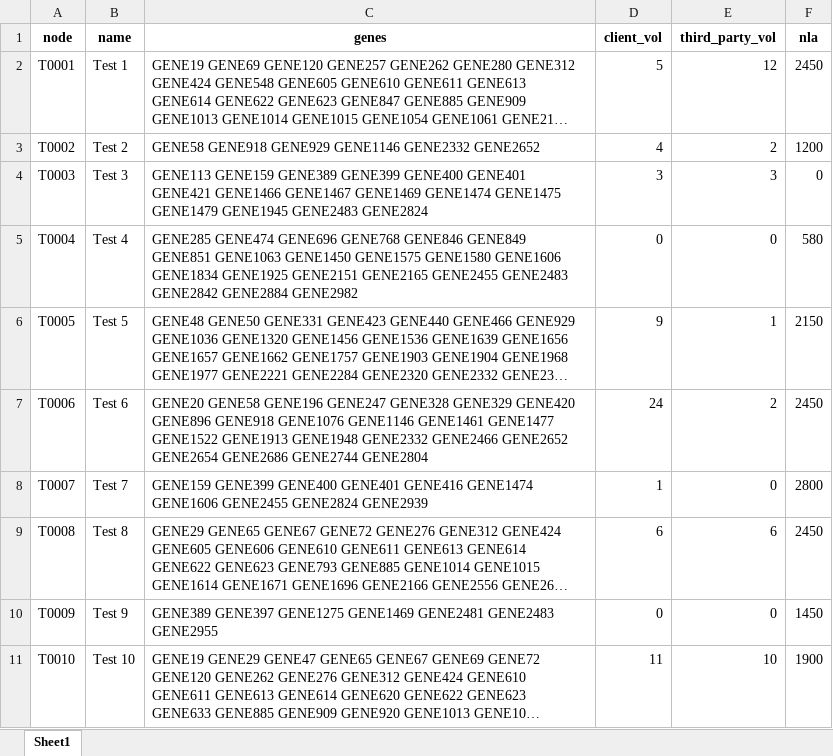
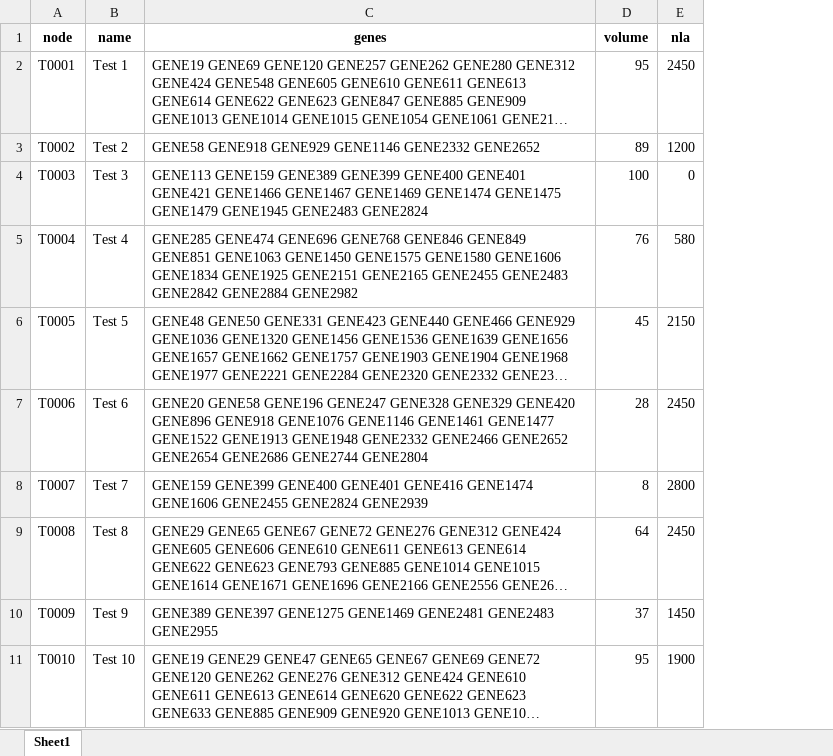
Before and after one commit to wpolowniak/graph-algo-streamlit, an Excel workbook: data/default_data.xlsx, sheet Sheet1, drawn as a sheet; only a part is shown; long unchanged cells end in …; values as stored, in another font and other column widths than the file's, no borders; conditional formats not drawn; removed rows and columns are numbered as before the commit, all else as after; the diff names each change by its address in the sheet, - before the commit and + after, or states it on an @@ line.

Commit message:
Anonymized volume in file and removed volume toggle from dashboard.py

```diff
--- a/data/default_data.xlsx (sheet Sheet1)
+++ b/data/default_data.xlsx (sheet Sheet1)
-column D (client_vol), rows 2-11: 5 | 4 | 3 | 0 | 9 | 24 | 1 | 6 | 0 | 11
-column E (third_party_vol), rows 2-11: 12 | 2 | 3 | 0 | 1 | 2 | 0 | 6 | 0 | 10
+column D (volume), rows 2-11: 95 | 89 | 100 | 76 | 45 | 28 | 8 | 64 | 37 | 95
```
Also changed, not shown: 2 other files.
